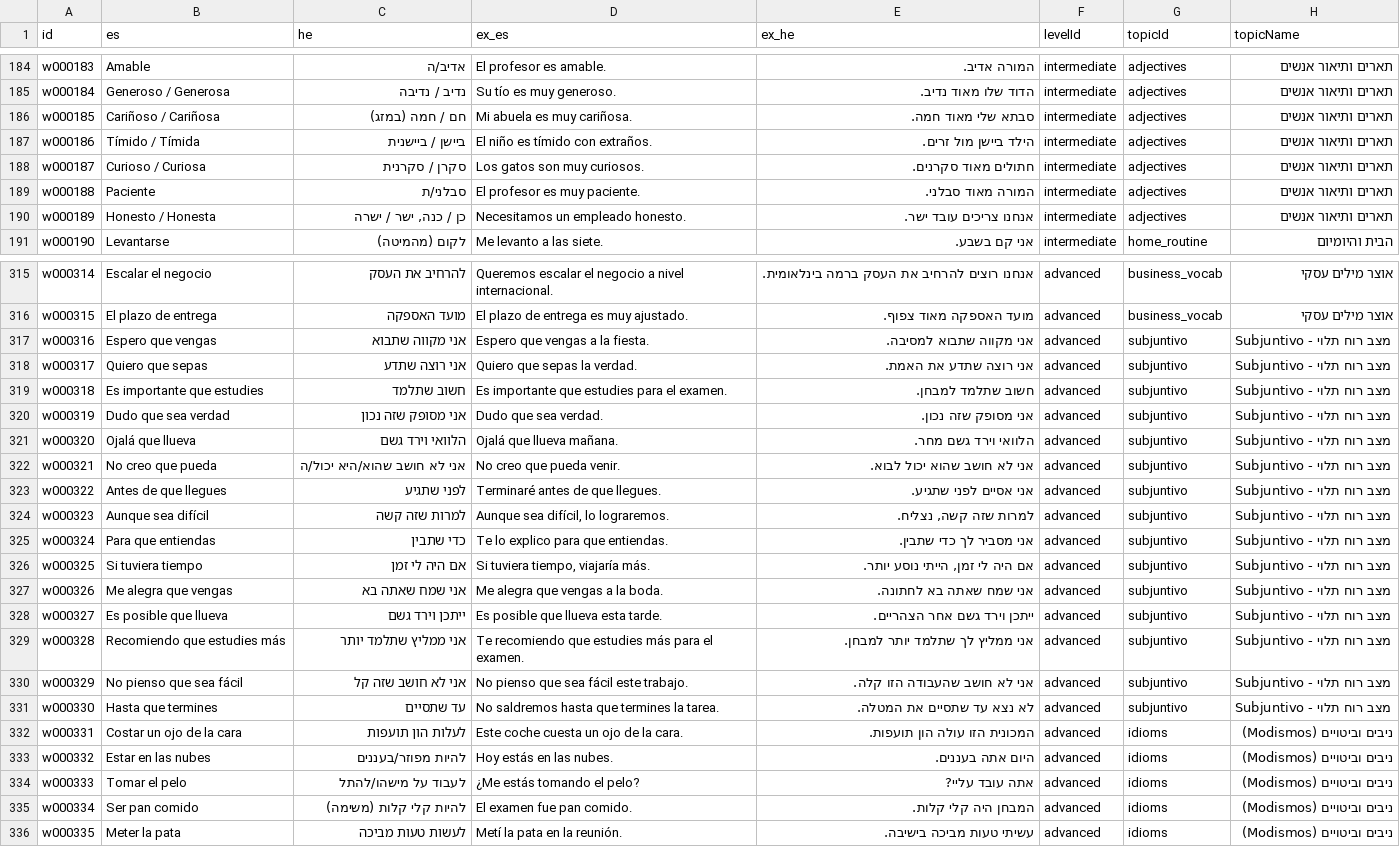
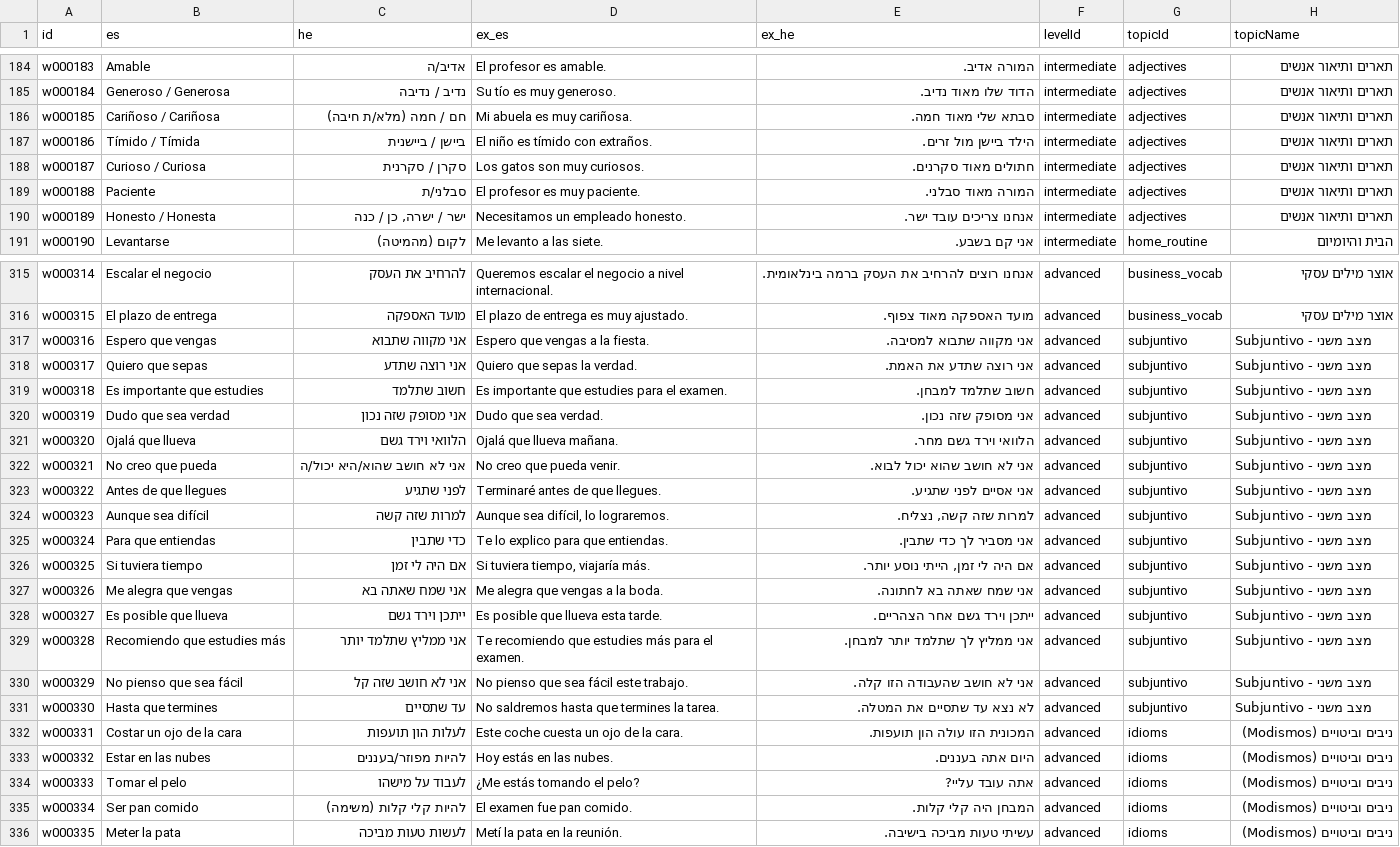
Before and after one commit to kavibz26/zarfati-app, a CSV file: data/source/words.csv, drawn as a sheet; only a part is shown, gaps mark what is left out; the diff covers the shown part only; the diff names each change by its address in the sheet, - before the commit and + after, or states it on an @@ line.

```diff
--- a/data/source/words.csv
+++ b/data/source/words.csv
-C186 (he): חם / חמה (במזג)
+C186 (he): חם / חמה (מלא/ת חיבה)
-C190 (he): כן / כנה, ישר / ישרה
+C190 (he): ישר / ישרה, כן / כנה
-H317:H331 (topicName): Subjuntivo - מצב רוח תלוי
+H317:H331 (topicName): Subjuntivo - מצב משני
-C334 (he): לעבוד על מישהו/להתל
+C334 (he): לעבוד על מישהו
```
Also changed, not shown: 24 edited cells elsewhere in this file, 9 other files.
